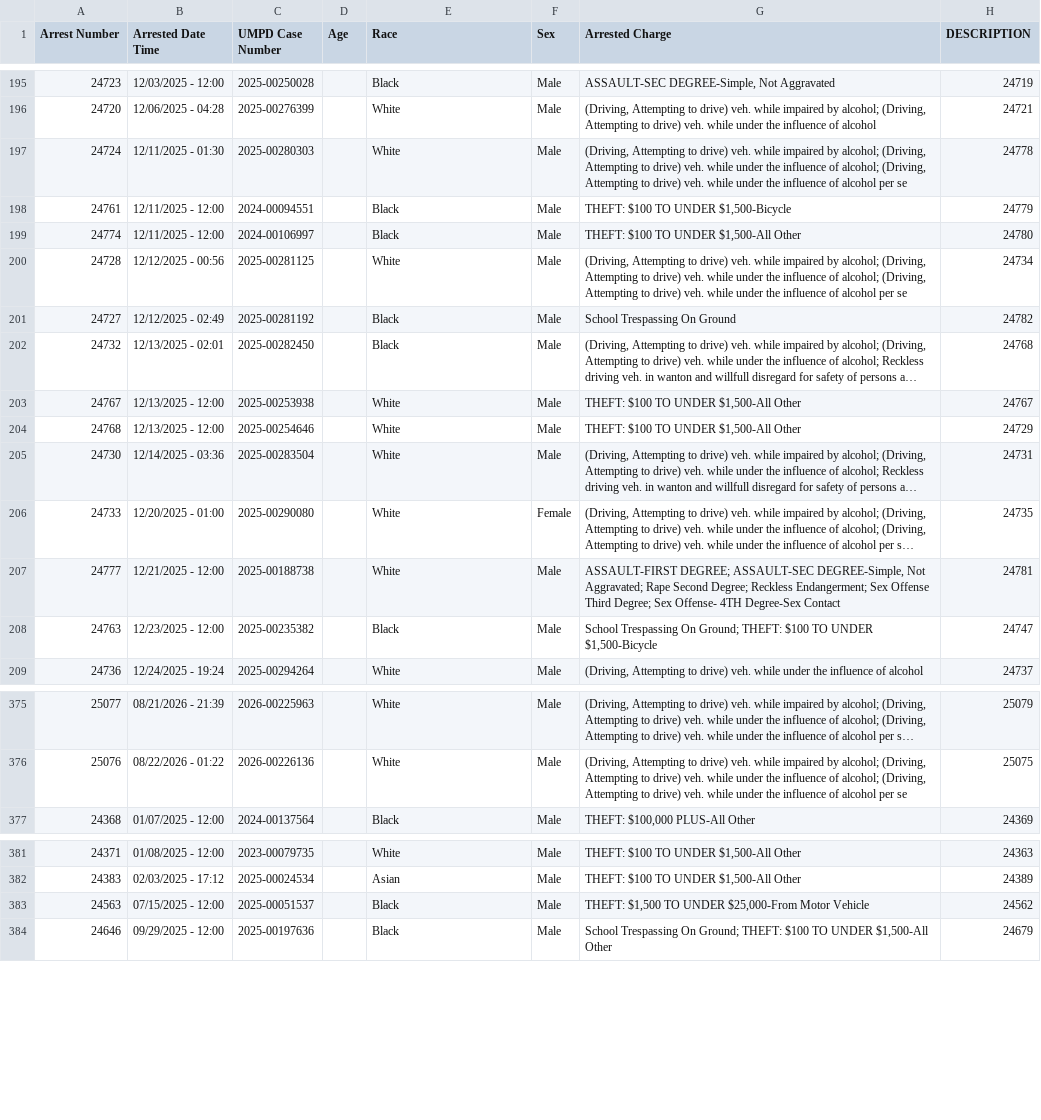
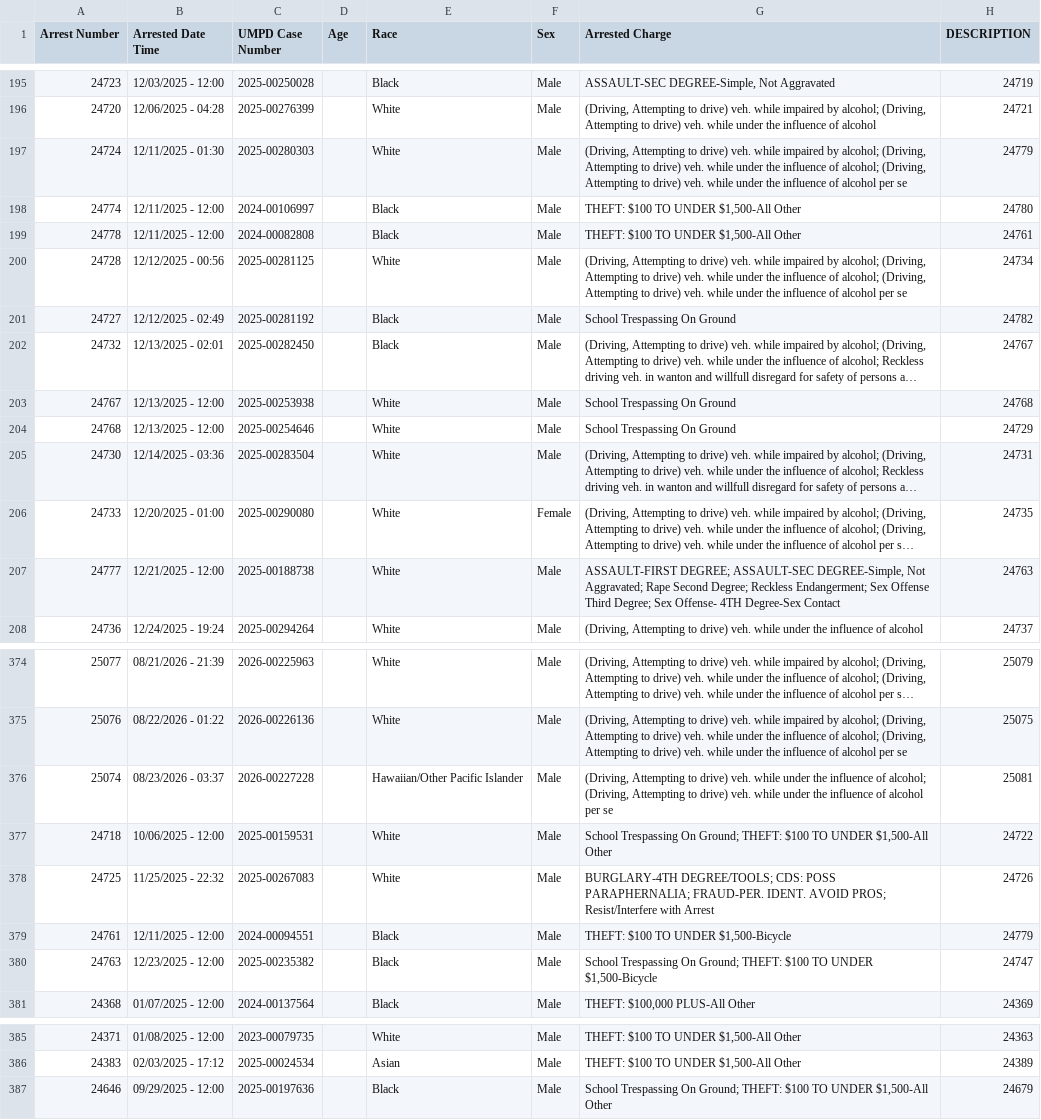
Before and after one commit to dwillis/umpd-logs, a CSV file: data/all-police-arrests.csv, drawn as a sheet; only a part is shown, gaps mark what is left out; long unchanged cells end in …; removed rows and columns are numbered as before the commit, all else as after; the diff covers the shown part only; the diff names each change by its address in the sheet, - before the commit and + after, or states it on an @@ line.

```diff
--- a/data/all-police-arrests.csv
+++ b/data/all-police-arrests.csv
-H197 (DESCRIPTION): 24778
+H197 (DESCRIPTION): 24779
@@ row 418 moved to row 199: 24778 @@
-H202 (DESCRIPTION): 24768
+H202 (DESCRIPTION): 24767
-G203:G204 (Arrested Charge): THEFT: $100 TO UNDER $1,500-All Other
+G203:G204 (Arrested Charge): School Trespassing On Ground
-H203 (DESCRIPTION): 24767
+H203 (DESCRIPTION): 24768
-H207 (DESCRIPTION): 24781
+H207 (DESCRIPTION): 24763
+row 376: 25074 | 08/23/2026 - 03:37 | 2026-00227228 |  | Hawaiian/Other Pacific Islander | Male | (Driving, Attempting to drive) veh. while under the influence of alcohol; (Driving, Attempting to drive) veh. while under the influence of alcohol per se | 25081
@@ row 158 moved to row 377: 24718 @@
@@ row 185 moved to row 378: 24725 @@
@@ row 198 moved to row 379: 24761 @@
@@ row 208 moved to row 380: 24763 @@
-row 383: 24563 | 07/15/2025 - 12:00 | 2025-00051537 |  | Black | Male | THEFT: $1,500 TO UNDER $25,000-From Motor Vehicle | 24562
```
Also changed, not shown: 6 added rows, 5 removed rows, 1 moved row and 10 edited cells elsewhere in this file, data/new_cases.csv, 2 other files.
